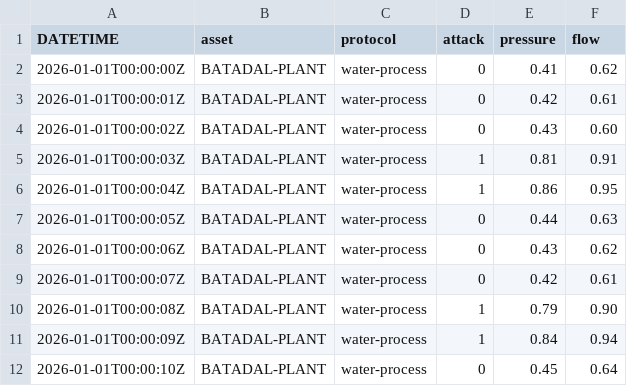
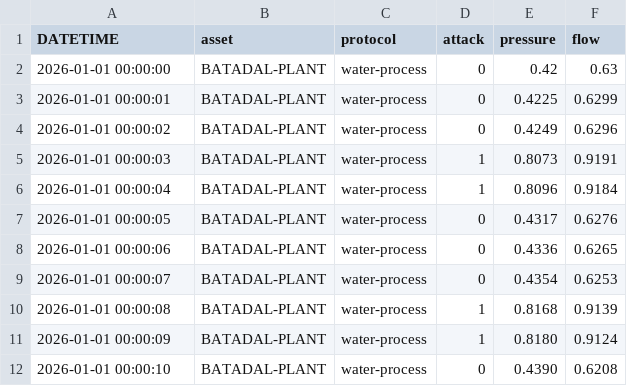
Before and after one commit to Daarxsn/XAITA-OT, a CSV file: data/demo/batadal_like.csv, drawn as a sheet; only a part is shown; the diff covers the shown part only.

Commit message:
Expand BATADAL demo attacks for V3 cross-environment acceptance

```diff
--- a/data/demo/batadal_like.csv
+++ b/data/demo/batadal_like.csv
@@ -1,12 +1,12 @@
 DATETIME,asset,protocol,attack,pressure,flow
-2026-01-01T00:00:00Z,BATADAL-PLANT,water-process,0,0.41,0.62
-2026-01-01T00:00:01Z,BATADAL-PLANT,water-process,0,0.42,0.61
-2026-01-01T00:00:02Z,BATADAL-PLANT,water-process,0,0.43,0.60
-2026-01-01T00:00:03Z,BATADAL-PLANT,water-process,1,0.81,0.91
-2026-01-01T00:00:04Z,BATADAL-PLANT,water-process,1,0.86,0.95
-2026-01-01T00:00:05Z,BATADAL-PLANT,water-process,0,0.44,0.63
-2026-01-01T00:00:06Z,BATADAL-PLANT,water-process,0,0.43,0.62
-2026-01-01T00:00:07Z,BATADAL-PLANT,water-process,0,0.42,0.61
-2026-01-01T00:00:08Z,BATADAL-PLANT,water-process,1,0.79,0.90
-2026-01-01T00:00:09Z,BATADAL-PLANT,water-process,1,0.84,0.94
-2026-01-01T00:00:10Z,BATADAL-PLANT,water-process,0,0.45,0.64
+2026-01-01 00:00:00,BATADAL-PLANT,water-process,0,0.42,0.63
+2026-01-01 00:00:01,BATADAL-PLANT,water-process,0,0.4225,0.6299
+2026-01-01 00:00:02,BATADAL-PLANT,water-process,0,0.4249,0.6296
+2026-01-01 00:00:03,BATADAL-PLANT,water-process,1,0.8073,0.9191
+2026-01-01 00:00:04,BATADAL-PLANT,water-process,1,0.8096,0.9184
+2026-01-01 00:00:05,BATADAL-PLANT,water-process,0,0.4317,0.6276
+2026-01-01 00:00:06,BATADAL-PLANT,water-process,0,0.4336,0.6265
+2026-01-01 00:00:07,BATADAL-PLANT,water-process,0,0.4354,0.6253
+2026-01-01 00:00:08,BATADAL-PLANT,water-process,1,0.8168,0.9139
+2026-01-01 00:00:09,BATADAL-PLANT,water-process,1,0.8180,0.9124
+2026-01-01 00:00:10,BATADAL-PLANT,water-process,0,0.4390,0.6208
```
Also changed, not shown: 2 added rows, 2 removed rows and 81 edited cells elsewhere in this file.
